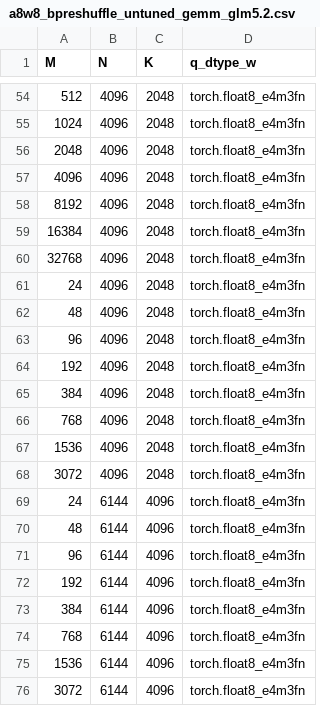
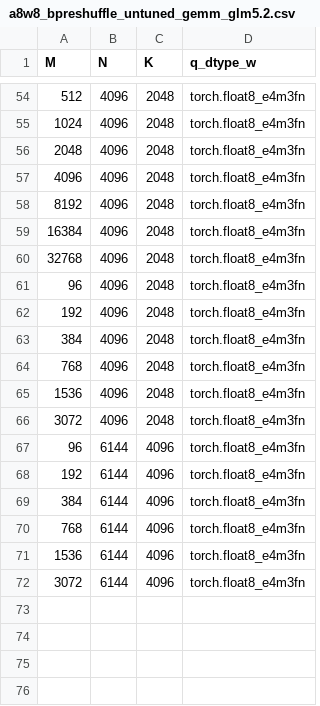
Before and after one commit to Raiden-Makoto/aiter, a CSV file: aiter/configs/model_configs/a8w8_bpreshuffle_untuned_gemm_glm5.2.csv, drawn as a sheet; only a part is shown, gaps mark what is left out; the diff names each change by its address in the sheet, - before the commit and + after, or states it on an @@ line.

```diff
--- a/aiter/configs/model_configs/a8w8_bpreshuffle_untuned_gemm_glm5.2.csv
+++ b/aiter/configs/model_configs/a8w8_bpreshuffle_untuned_gemm_glm5.2.csv
-row 61: 24 | 4096 | 2048 | torch.float8_e4m3fn
-row 62: 48 | 4096 | 2048 | torch.float8_e4m3fn
-row 69: 24 | 6144 | 4096 | torch.float8_e4m3fn
-row 70: 48 | 6144 | 4096 | torch.float8_e4m3fn
```
Also changed, not shown: aiter/configs/model_configs/a8w8_bpreshuffle_tuned_gemm_glm5.2.csv.
